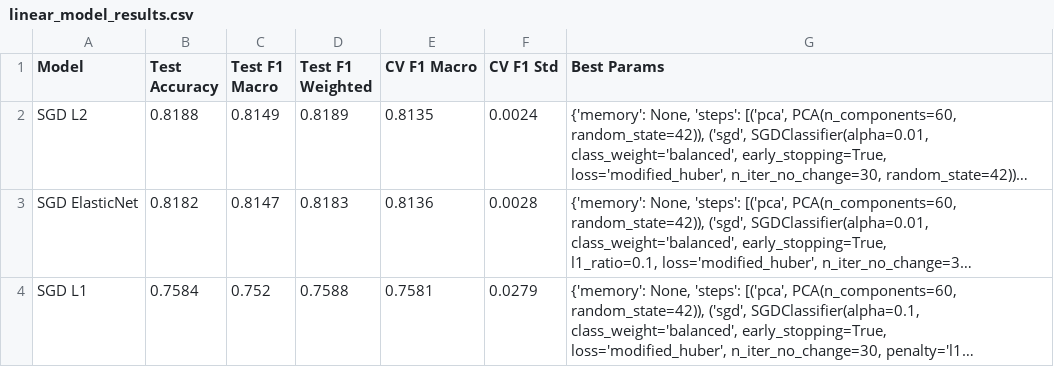
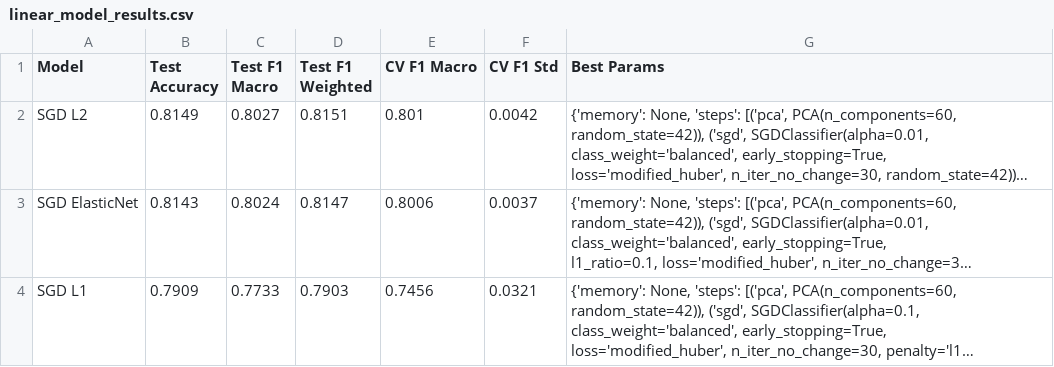
Before and after one commit to Rodrigofch7/nyc_property_taxes_local, a CSV file: outputs/linear_model_results.csv, drawn as a sheet; long unchanged cells end in …; the diff names each change by its address in the sheet, - before the commit and + after, or states it on an @@ line.

```diff
--- a/outputs/linear_model_results.csv
+++ b/outputs/linear_model_results.csv
-B2 (Test Accuracy): 0.8188
+B2 (Test Accuracy): 0.8149
-C2 (Test F1 Macro): 0.8149
+C2 (Test F1 Macro): 0.8027
-D2 (Test F1 Weighted): 0.8189
+D2 (Test F1 Weighted): 0.8151
-E2 (CV F1 Macro): 0.8135
+E2 (CV F1 Macro): 0.801
-F2 (CV F1 Std): 0.0024
+F2 (CV F1 Std): 0.0042
-B3 (Test Accuracy): 0.8182
+B3 (Test Accuracy): 0.8143
-C3 (Test F1 Macro): 0.8147
+C3 (Test F1 Macro): 0.8024
-D3 (Test F1 Weighted): 0.8183
+D3 (Test F1 Weighted): 0.8147
-E3 (CV F1 Macro): 0.8136
+E3 (CV F1 Macro): 0.8006
-F3 (CV F1 Std): 0.0028
+F3 (CV F1 Std): 0.0037
-B4 (Test Accuracy): 0.7584
+B4 (Test Accuracy): 0.7909
-C4 (Test F1 Macro): 0.752
+C4 (Test F1 Macro): 0.7733
-D4 (Test F1 Weighted): 0.7588
+D4 (Test F1 Weighted): 0.7903
-E4 (CV F1 Macro): 0.7581
+E4 (CV F1 Macro): 0.7456
-F4 (CV F1 Std): 0.0279
+F4 (CV F1 Std): 0.0321
```
Also changed, not shown: outputs/lgbm_feature_importance.csv, outputs/sgd_elasticnet_coefficients.csv, 30 other files.
